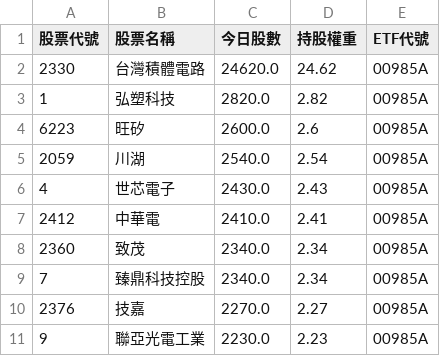
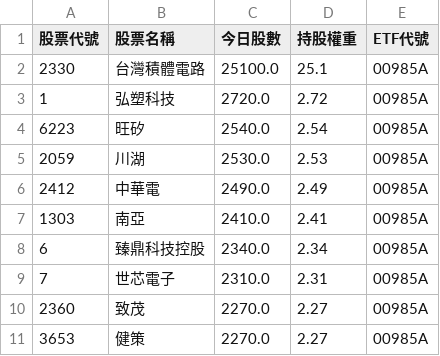
Before and after one commit to caesar263/my-etf-tracker, a CSV file: holdings_00985A.csv, drawn as a sheet.

```diff
--- a/holdings_00985A.csv
+++ b/holdings_00985A.csv
@@ -1,11 +1,11 @@
 股票代號,股票名稱,今日股數,持股權重,ETF代號
-2330,台灣積體電路,24620.0,24.62,00985A
-1,弘塑科技,2820.0,2.82,00985A
-6223,旺矽,2600.0,2.6,00985A
-2059,川湖,2540.0,2.54,00985A
-4,世芯電子,2430.0,2.43,00985A
-2412,中華電,2410.0,2.41,00985A
-2360,致茂,2340.0,2.34,00985A
-7,臻鼎科技控股,2340.0,2.34,00985A
-2376,技嘉,2270.0,2.27,00985A
-9,聯亞光電工業,2230.0,2.23,00985A
+2330,台灣積體電路,25100.0,25.1,00985A
+1,弘塑科技,2720.0,2.72,00985A
+6223,旺矽,2540.0,2.54,00985A
+2059,川湖,2530.0,2.53,00985A
+2412,中華電,2490.0,2.49,00985A
+1303,南亞,2410.0,2.41,00985A
+6,臻鼎科技控股,2340.0,2.34,00985A
+7,世芯電子,2310.0,2.31,00985A
+2360,致茂,2270.0,2.27,00985A
+3653,健策,2270.0,2.27,00985A
```
Also changed, not shown: final_analysis.csv, holdings_00988A.csv, 14 other files.
